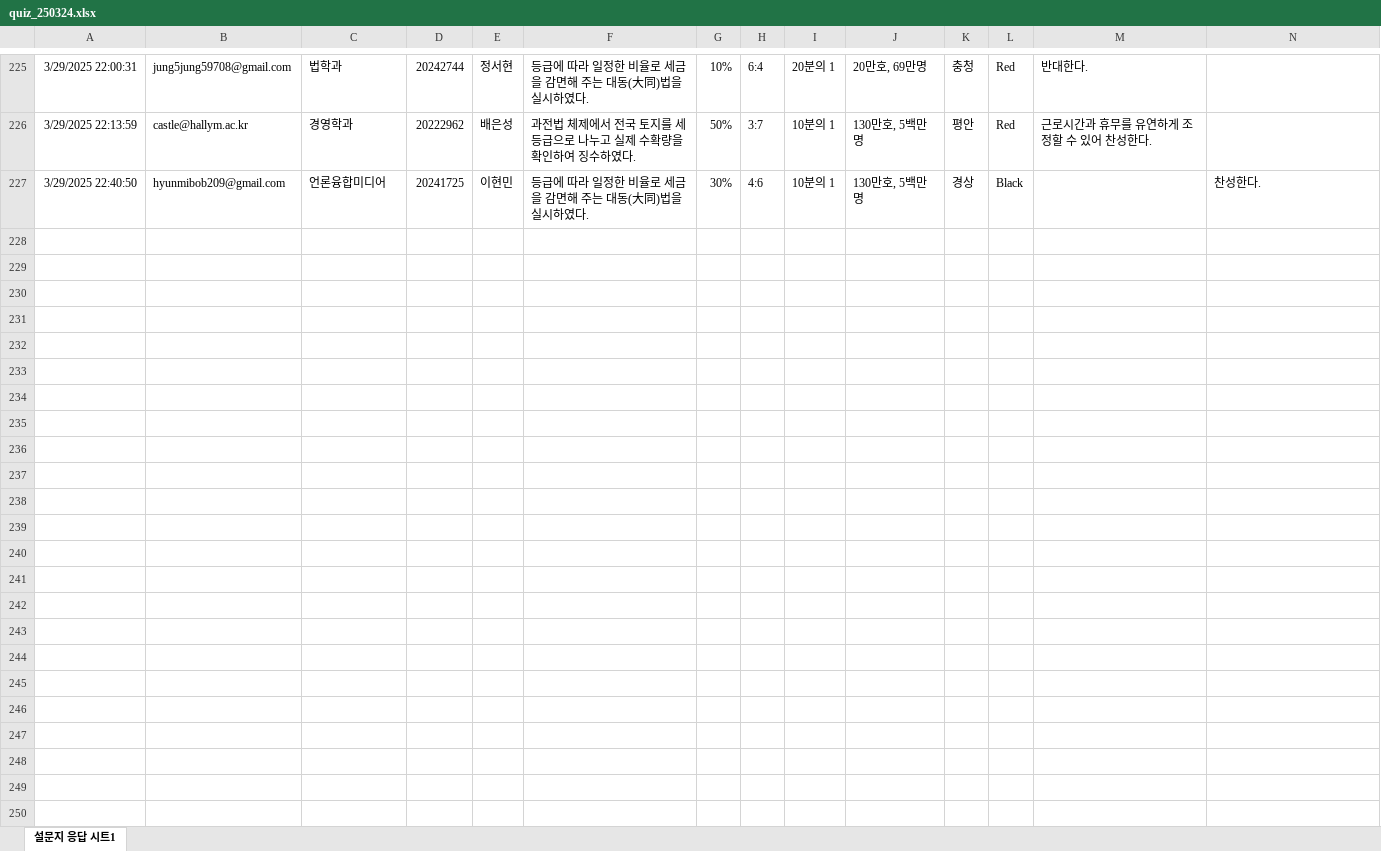
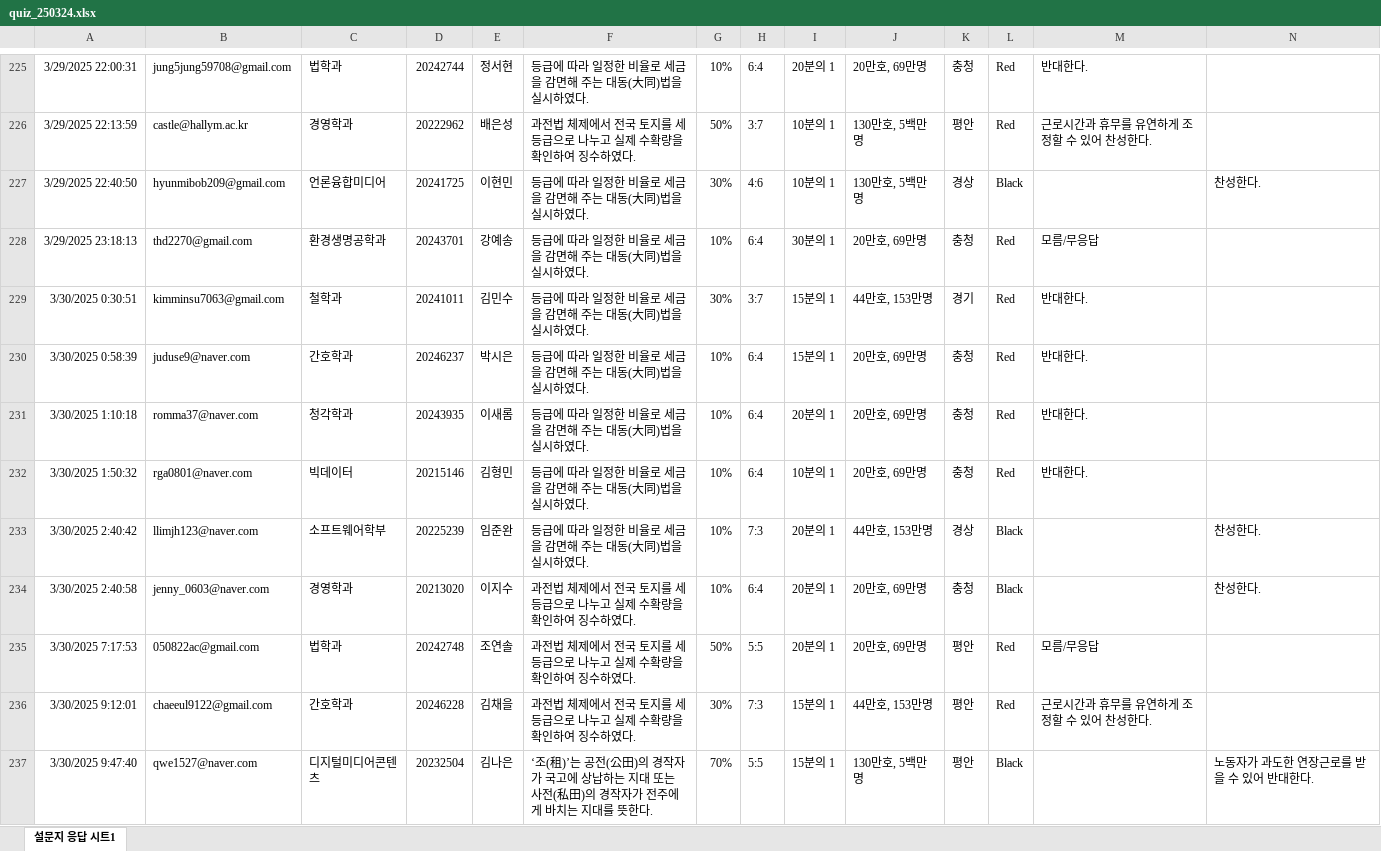
Before and after one commit to kwlee58/class202501, an Excel workbook: R/data/quiz_250324.xlsx, sheet 설문지 응답 시트1, drawn as a sheet; only a part is shown, gaps mark what is left out; values as stored, in another font and other column widths than the file's, no borders; charts and pictures and table styles not drawn; the diff covers the shown part only; the diff names each change by its address in the sheet, - before the commit and + after, or states it on an @@ line.

```diff
--- a/R/data/quiz_250324.xlsx (sheet 설문지 응답 시트1)
+++ b/R/data/quiz_250324.xlsx (sheet 설문지 응답 시트1)
+row 228: 3/29/2025 23:18:13 | thd2270@gmail.com | 환경생명공학과 | 20243701 | 강예송 | 등급에 따라 일정한 비율로 세금을 감면해 주는 대동(大同)법을 실시하였다. | 10% | 6:4 | 30분의 1 | 20만호, 69만명 | 충청 | Red | 모름/무응답
+row 229: 3/30/2025 0:30:51 | kimminsu7063@gmail.com | 철학과 | 20241011 | 김민수 | 등급에 따라 일정한 비율로 세금을 감면해 주는 대동(大同)법을 실시하였다. | 30% | 3:7 | 15분의 1 | 44만호, 153만명 | 경기 | Red | 반대한다.
+row 230: 3/30/2025 0:58:39 | juduse9@naver.com | 간호학과 | 20246237 | 박시은 | 등급에 따라 일정한 비율로 세금을 감면해 주는 대동(大同)법을 실시하였다. | 10% | 6:4 | 15분의 1 | 20만호, 69만명 | 충청 | Red | 반대한다.
+row 231: 3/30/2025 1:10:18 | romma37@naver.com | 청각학과 | 20243935 | 이새롬 | 등급에 따라 일정한 비율로 세금을 감면해 주는 대동(大同)법을 실시하였다. | 10% | 6:4 | 20분의 1 | 20만호, 69만명 | 충청 | Red | 반대한다.
+row 232: 3/30/2025 1:50:32 | rga0801@naver.com | 빅데이터 | 20215146 | 김형민 | 등급에 따라 일정한 비율로 세금을 감면해 주는 대동(大同)법을 실시하였다. | 10% | 6:4 | 10분의 1 | 20만호, 69만명 | 충청 | Red | 반대한다.
+row 233: 3/30/2025 2:40:42 | llimjh123@naver.com | 소프트웨어학부 | 20225239 | 임준완 | 등급에 따라 일정한 비율로 세금을 감면해 주는 대동(大同)법을 실시하였다. | 10% | 7:3 | 20분의 1 | 44만호, 153만명 | 경상 | Black |  | 찬성한다.
+row 234: 3/30/2025 2:40:58 | jenny_0603@naver.com | 경영학과 | 20213020 | 이지수 | 과전법 체제에서 전국 토지를 세 등급으로 나누고 실제 수확량을 확인하여 징수하였다. | 10% | 6:4 | 20분의 1 | 20만호, 69만명 | 충청 | Black |  | 찬성한다.
+row 235: 3/30/2025 7:17:53 | 050822ac@gmail.com | 법학과 | 20242748 | 조연솔 | 과전법 체제에서 전국 토지를 세 등급으로 나누고 실제 수확량을 확인하여 징수하였다. | 50% | 5:5 | 20분의 1 | 20만호, 69만명 | 평안 | Red | 모름/무응답
+row 236: 3/30/2025 9:12:01 | chaeeul9122@gmail.com | 간호학과 | 20246228 | 김채을 | 과전법 체제에서 전국 토지를 세 등급으로 나누고 실제 수확량을 확인하여 징수하였다. | 30% | 7:3 | 15분의 1 | 44만호, 153만명 | 평안 | Red | 근로시간과 휴무를 유연하게 조정할 수 있어 찬성한다.
+row 237: 3/30/2025 9:47:40 | qwe1527@naver.com | 디지털미디어콘텐츠 | 20232504 | 김나은 | ‘조(租)’는 공전(公田)의 경작자가 국고에 상납하는 지대 또는 사전(私田)의 경작자가 전주에게 바치는 지대를 뜻한다. | 70% | 5:5 | 15분의 1 | 130만호, 5백만명 | 평안 | Black |  | 노동자가 과도한 연장근로를 받을 수 있어 반대한다.
```
Also changed, not shown: 84 added rows elsewhere in this sheet, R/data/quiz_250317.xlsx, 16 other files.
